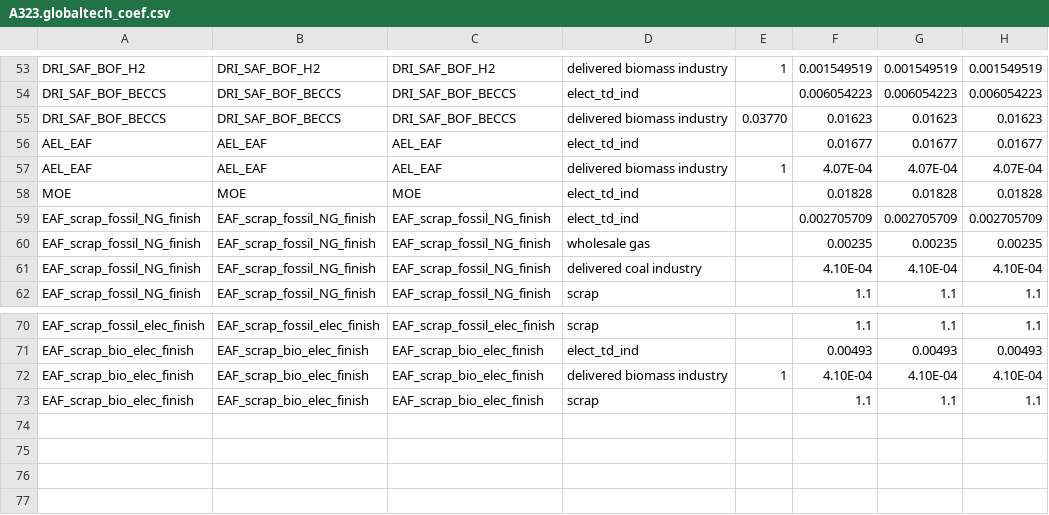
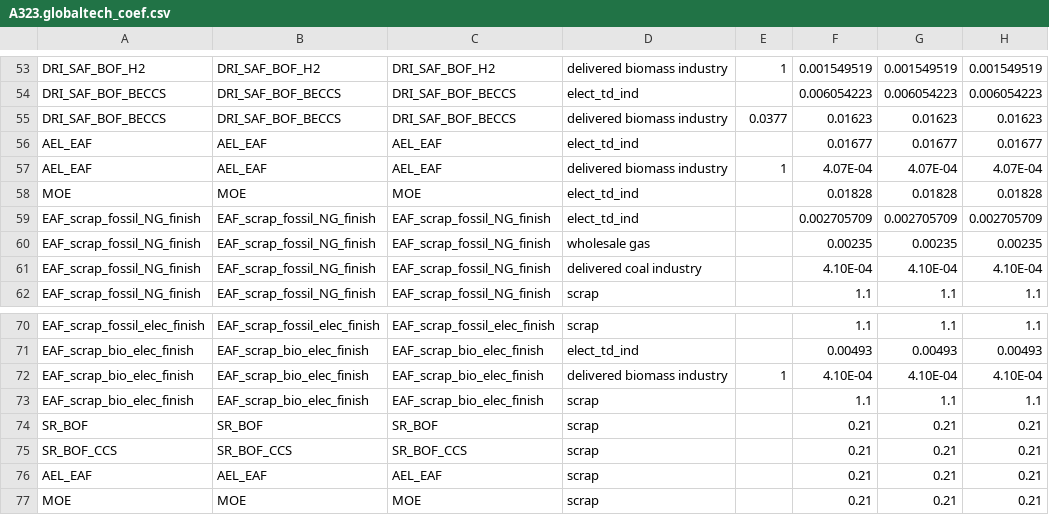
Before and after one commit to russellhz/gcam-core, a CSV file: input/gcamdata/inst/extdata/energy/A323.globaltech_coef.csv, drawn as a sheet; only a part is shown, gaps mark what is left out.

```diff
--- a/input/gcamdata/inst/extdata/energy/A323.globaltech_coef.csv
+++ b/input/gcamdata/inst/extdata/energy/A323.globaltech_coef.csv
@@ -54,3 +54,3 @@ DRI_SAF_BOF_H2,DRI_SAF_BOF_H2,DRI_SAF_BOF_H2,delivered biomass industry,1,0.0015
 DRI_SAF_BOF_BECCS,DRI_SAF_BOF_BECCS,DRI_SAF_BOF_BECCS,elect_td_ind,,0.006054223,0.006054223,0.006054223
-DRI_SAF_BOF_BECCS,DRI_SAF_BOF_BECCS,DRI_SAF_BOF_BECCS,delivered biomass industry,0.03770,0.01623,0.01623,0.01623
+DRI_SAF_BOF_BECCS,DRI_SAF_BOF_BECCS,DRI_SAF_BOF_BECCS,delivered biomass industry,0.0377,0.01623,0.01623,0.01623
 AEL_EAF,AEL_EAF,AEL_EAF,elect_td_ind,,0.01677,0.01677,0.01677
@@ -73 +73,5 @@ EAF_scrap_bio_elec_finish,EAF_scrap_bio_elec_finish,EAF_scrap_bio_elec_finish,de
 EAF_scrap_bio_elec_finish,EAF_scrap_bio_elec_finish,EAF_scrap_bio_elec_finish,scrap,,1.1,1.1,1.1
+SR_BOF,SR_BOF,SR_BOF,scrap,,0.21,0.21,0.21
+SR_BOF_CCS,SR_BOF_CCS,SR_BOF_CCS,scrap,,0.21,0.21,0.21
+AEL_EAF,AEL_EAF,AEL_EAF,scrap,,0.21,0.21,0.21
+MOE,MOE,MOE,scrap,,0.21,0.21,0.21
```
Also changed, not shown: input/gcamdata/inst/extdata/energy/A3233.globaltech_coef.csv, input/gcamdata/inst/extdata/energy/A_irnstl_RegionalSubsector.csv, 10 other files.
